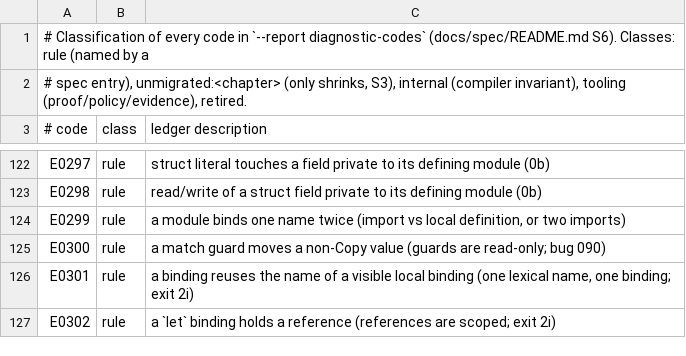
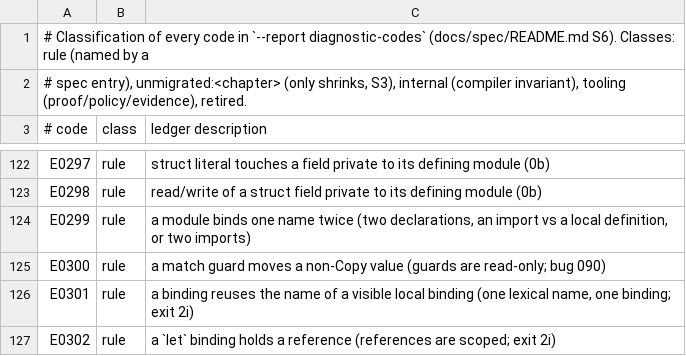
Before and after one commit to lambdaclass/concrete, a TSV file: docs/spec/codes.tsv, drawn as a sheet; only a part is shown, gaps mark what is left out.

Commit message:
wip bug 218: a module binds each name to one declaration per namespace (E0299)

```diff
--- a/docs/spec/codes.tsv
+++ b/docs/spec/codes.tsv
@@ -123,3 +123,3 @@ E0297	rule	struct literal touches a field private to its defining module (0b)
 E0298	rule	read/write of a struct field private to its defining module (0b)
-E0299	rule	a module binds one name twice (import vs local definition, or two imports)
+E0299	rule	a module binds one name twice (two declarations, an import vs a local definition, or two imports)
 E0300	rule	a match guard moves a non-Copy value (guards are read-only; bug 090)
```
Also changed, not shown: 8 other files.
